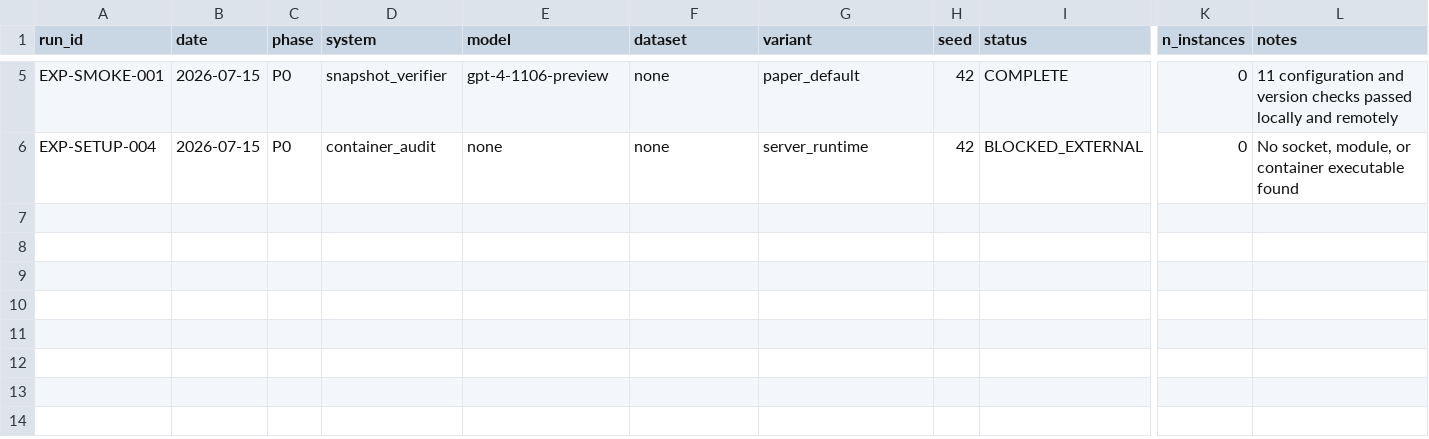
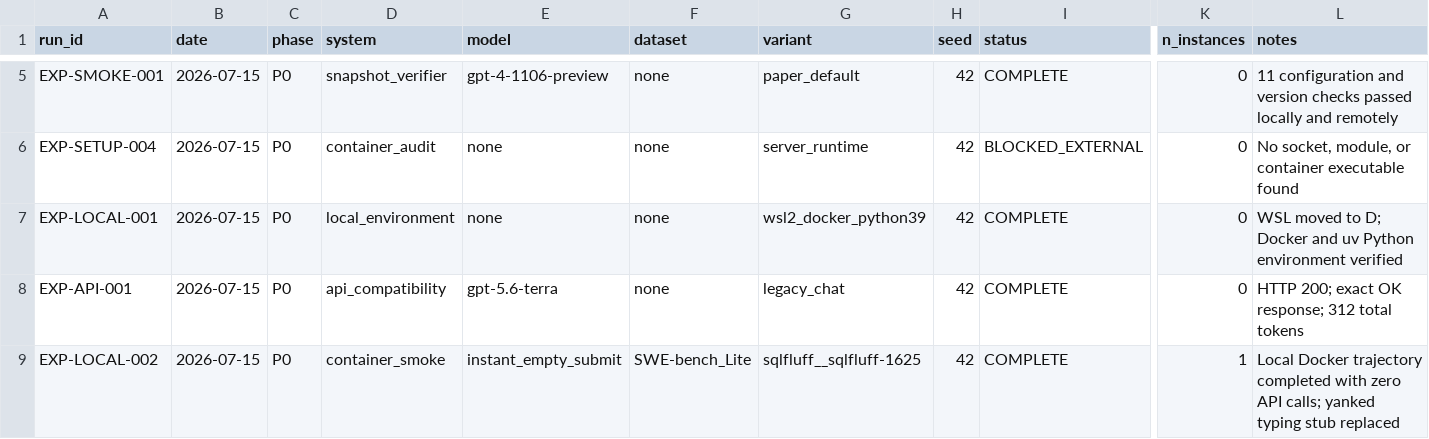
Before and after one commit to GeYugong/sweagent-reproduction, a CSV file: logs/experiment_registry.csv, drawn as a sheet; only a part is shown, gaps mark what is left out; rows hold the shown columns only; the diff names each change by its address in the sheet, - before the commit and + after, or states it on an @@ line.

Commit message:
docs(experiments): record local container smoke test

```diff
--- a/logs/experiment_registry.csv
+++ b/logs/experiment_registry.csv
+row 7: EXP-LOCAL-001 | 2026-07-15 | P0 | local_environment | none | none | wsl2_docker_python39 | 42 | COMPLETE | 0 | WSL moved to D; Docker and uv Python environment verified
+row 8: EXP-API-001 | 2026-07-15 | P0 | api_compatibility | gpt-5.6-terra | none | legacy_chat | 42 | COMPLETE | 0 | HTTP 200; exact OK response; 312 total tokens
+row 9: EXP-LOCAL-002 | 2026-07-15 | P0 | container_smoke | instant_empty_submit | SWE-bench_Lite | sqlfluff__sqlfluff-1625 | 42 | COMPLETE | 1 | Local Docker trajectory completed with zero API calls; yanked typing stub replaced
```
Also changed, not shown: 5 other files.
